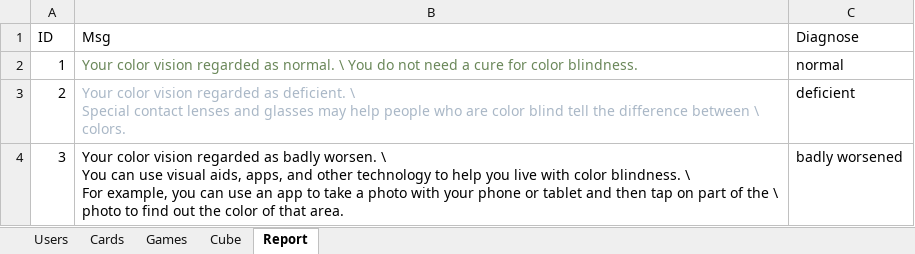
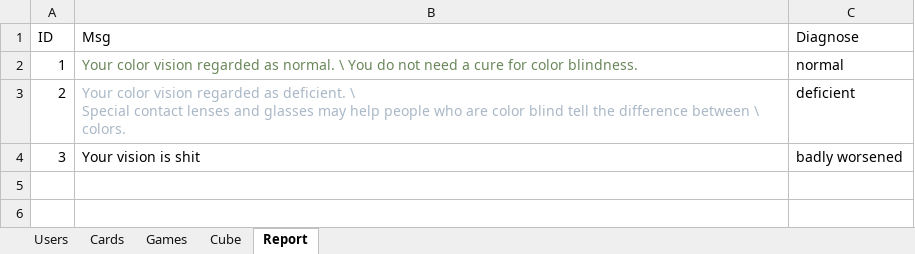
Before and after one commit to evghega/Collind, an Excel workbook: gameSQL.xlsx, sheet Report, drawn as a sheet; values as stored, in another font and other column widths than the file's, no borders; ↵ is a line break in a cell; the diff names each change by its address in the sheet, - before the commit and + after, or states it on an @@ line.

```diff
--- a/gameSQL.xlsx (sheet Report)
+++ b/gameSQL.xlsx (sheet Report)
-B4 (Msg): Your color vision regarded as badly worsen. \ ↵ You can use visual aids, apps, and other technology to help you live with color blindness. \ ↵ For example, you can use an app to take a photo with your phone or tablet and then tap on part of the \ ↵ photo to find out the color of that area.
+B4 (Msg): Your vision is shit
```
Also changed, not shown: 2 other files.
